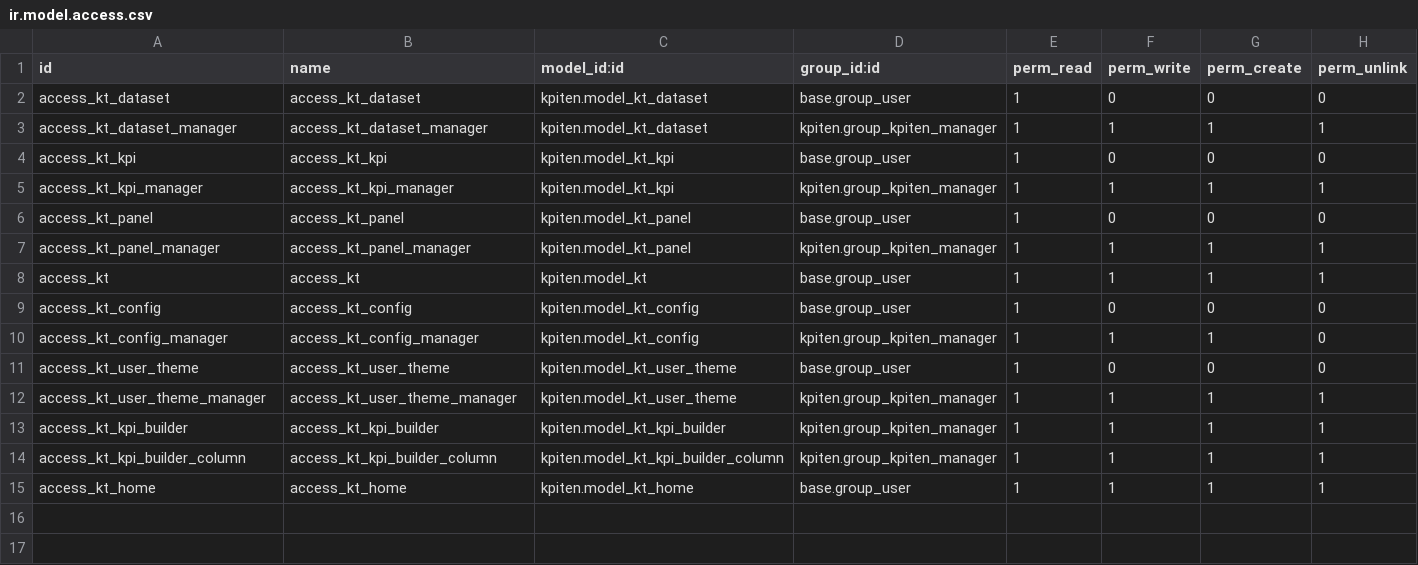
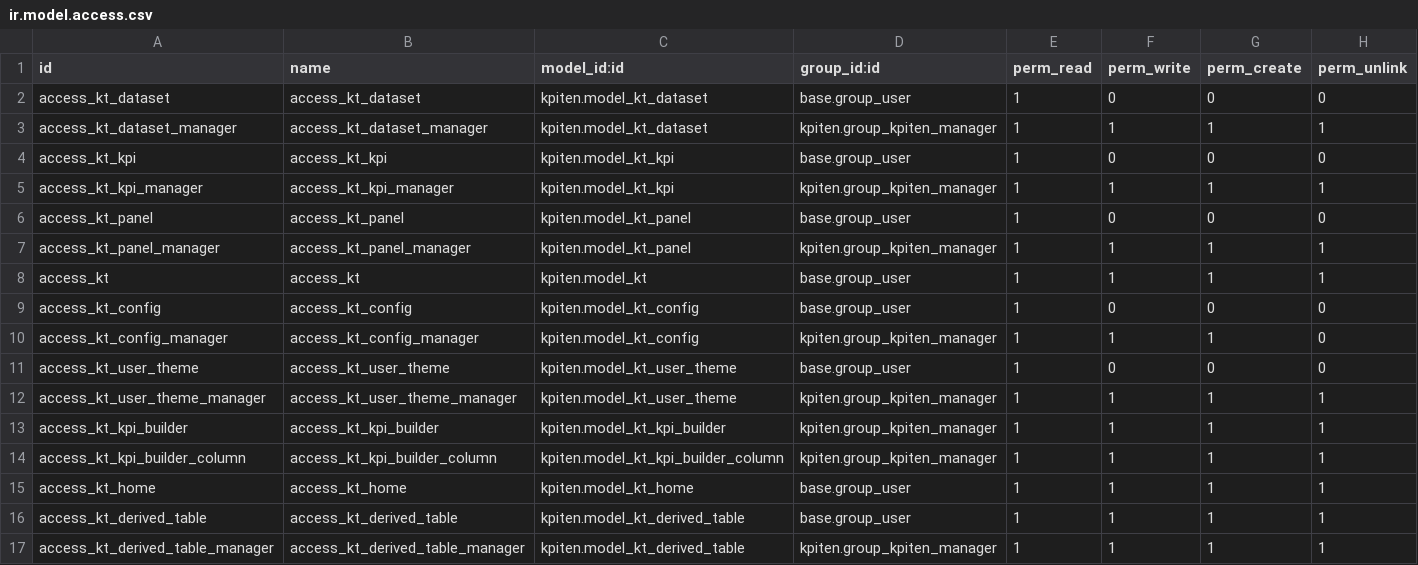
Before and after one commit to akretion/kpiten, a CSV file: kpiten/security/ir.model.access.csv, drawn as a sheet; the diff names each change by its address in the sheet, - before the commit and + after, or states it on an @@ line.

```diff
--- a/kpiten/security/ir.model.access.csv
+++ b/kpiten/security/ir.model.access.csv
+row 16: access_kt_derived_table | access_kt_derived_table | kpiten.model_kt_derived_table | base.group_user | 1 | 1 | 1 | 1
+row 17: access_kt_derived_table_manager | access_kt_derived_table_manager | kpiten.model_kt_derived_table | kpiten.group_kpiten_manager | 1 | 1 | 1 | 1
```
Also changed, not shown: 5 other files.
